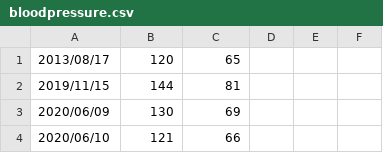
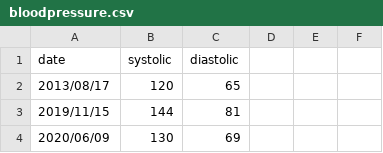
Before and after one commit to svlentink/www, a CSV file: cdn.lent.ink/examples/bloodpressure.csv, drawn as a sheet; only a part is shown; the shorter side is filled out with more unchanged rows.

```diff
--- a/cdn.lent.ink/examples/bloodpressure.csv
+++ b/cdn.lent.ink/examples/bloodpressure.csv
@@ -1 +1,2 @@
+date,systolic,diastolic
 2013/08/17,120,65
```
Also changed, not shown: cdn.lent.ink/examples/planking.tsv, cdn.lent.ink/examples/strooikaart-history.csv, 7 other files.
